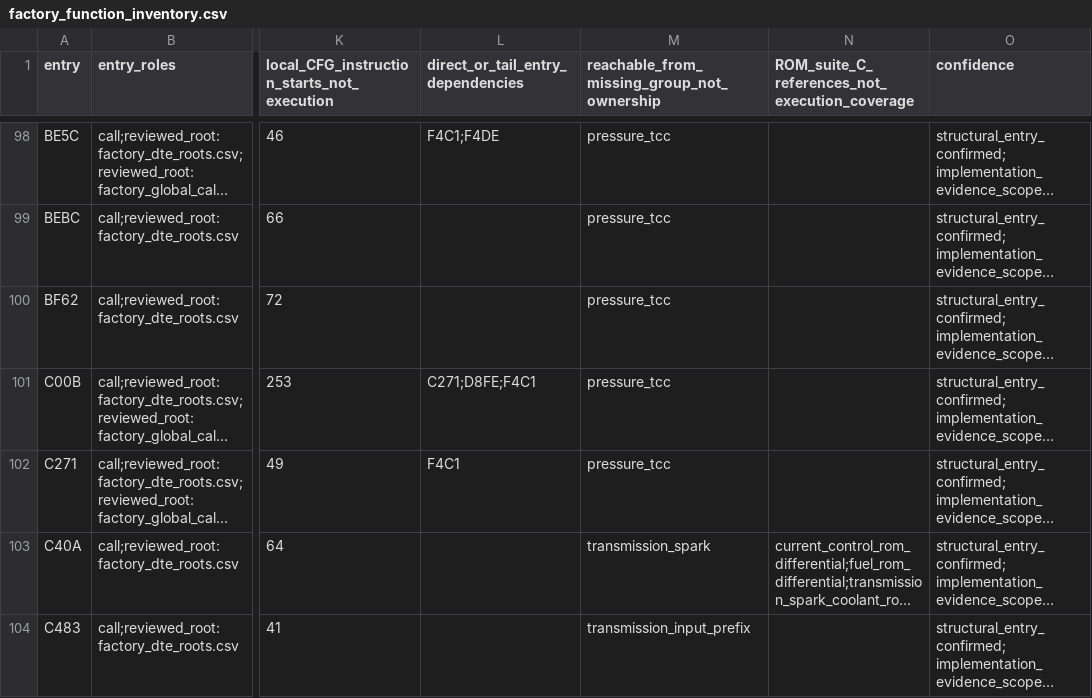
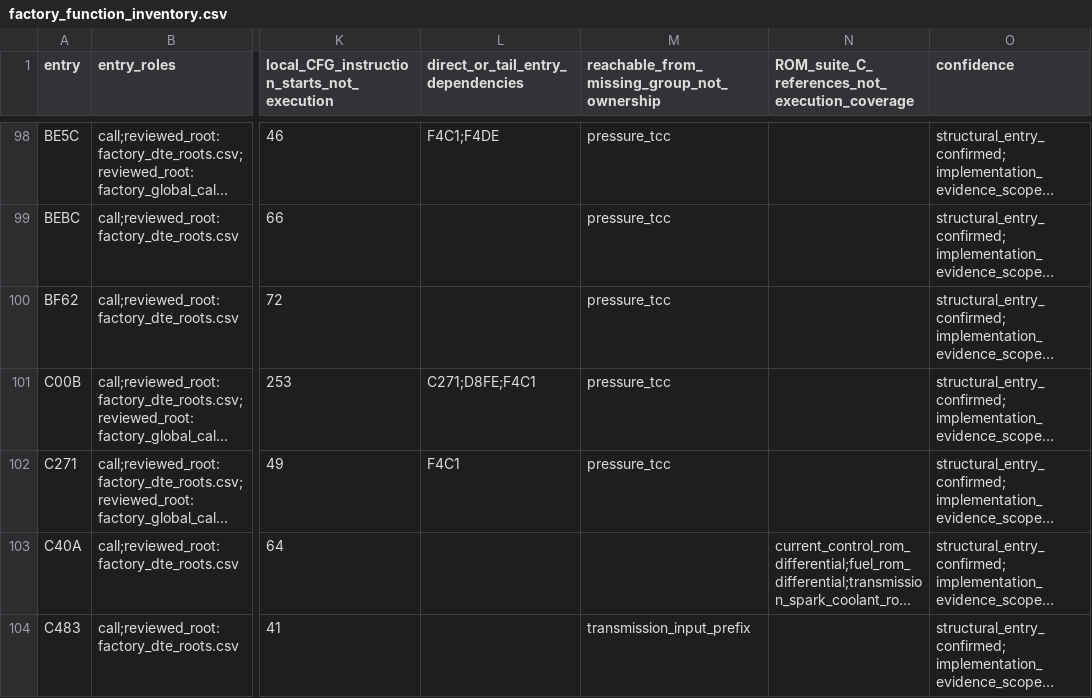
Before and after one commit to snow663/7427HWContract, a CSV file: maps/audit/factory_function_inventory.csv, drawn as a sheet; only a part is shown, gaps mark what is left out; long unchanged cells end in …; the diff covers the shown part only; the diff names each change by its address in the sheet, - before the commit and + after, or states it on an @@ line.

```diff
--- a/maps/audit/factory_function_inventory.csv
+++ b/maps/audit/factory_function_inventory.csv
-M103: transmission_spark
+M103: (empty)
```
Also changed, not shown: 39 edited cells elsewhere in this file, maps/audit/C_source_claim_inventory.csv, maps/audit/equivalence_test_inventory.csv, 20 other files.
